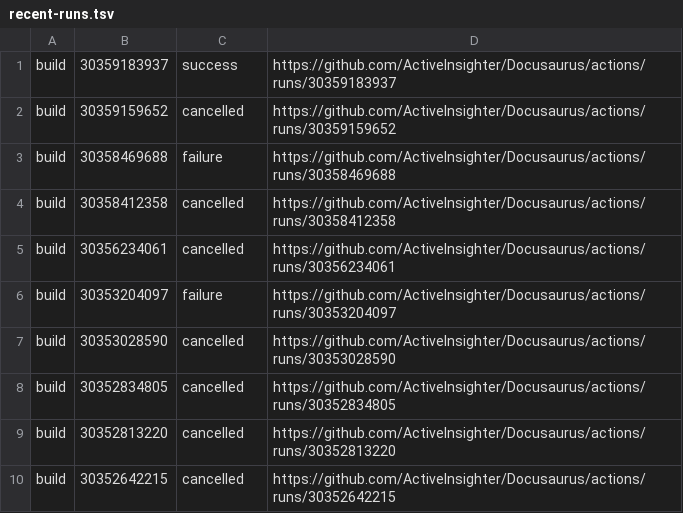
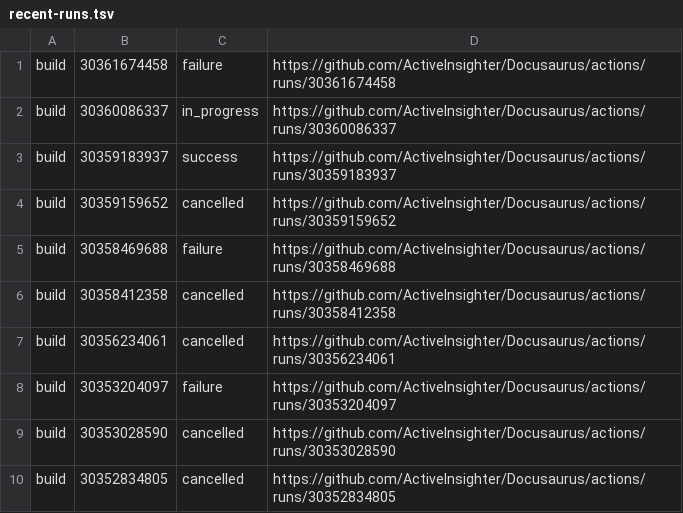
Before and after one commit to ActiveInsighter/Docusaurus, a TSV file: .github/workflow-runs/recent-runs.tsv, drawn as a sheet.

```diff
--- a/.github/workflow-runs/recent-runs.tsv
+++ b/.github/workflow-runs/recent-runs.tsv
@@ -1 +1,3 @@
+build	30361674458	failure	https://github.com/ActiveInsighter/Docusaurus/actions/runs/30361674458
+build	30360086337	in_progress	https://github.com/ActiveInsighter/Docusaurus/actions/runs/30360086337
 build	30359183937	success	https://github.com/ActiveInsighter/Docusaurus/actions/runs/30359183937
@@ -8,3 +10 @@ build	30353028590	cancelled	https://github.com/ActiveInsighter/Docusaurus/action
 build	30352834805	cancelled	https://github.com/ActiveInsighter/Docusaurus/actions/runs/30352834805
-build	30352813220	cancelled	https://github.com/ActiveInsighter/Docusaurus/actions/runs/30352813220
-build	30352642215	cancelled	https://github.com/ActiveInsighter/Docusaurus/actions/runs/30352642215
```
Also changed, not shown: 16 other files.
